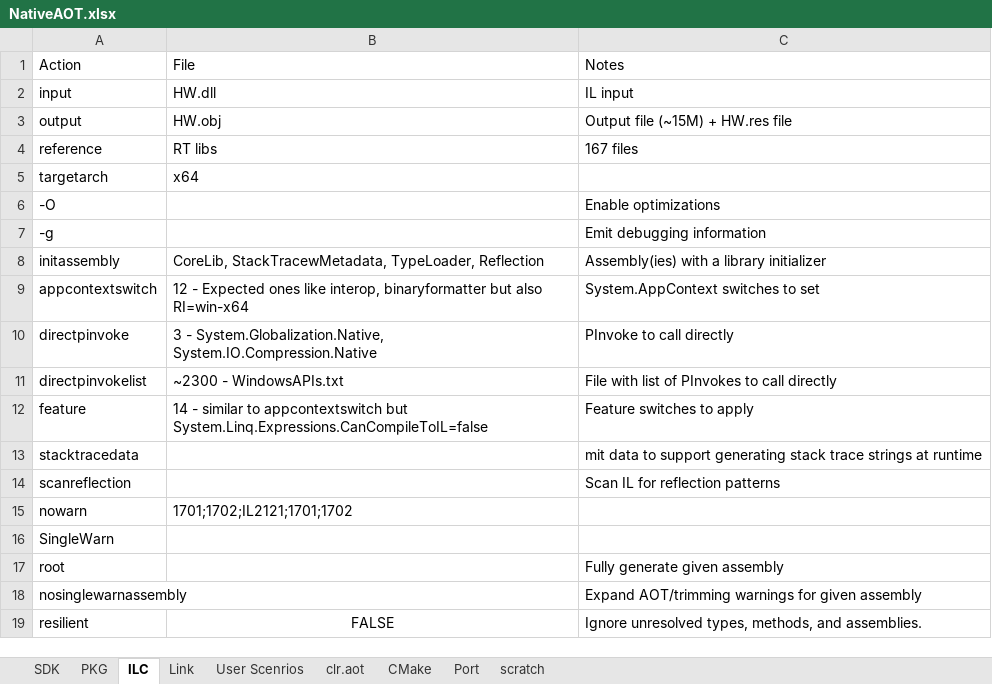
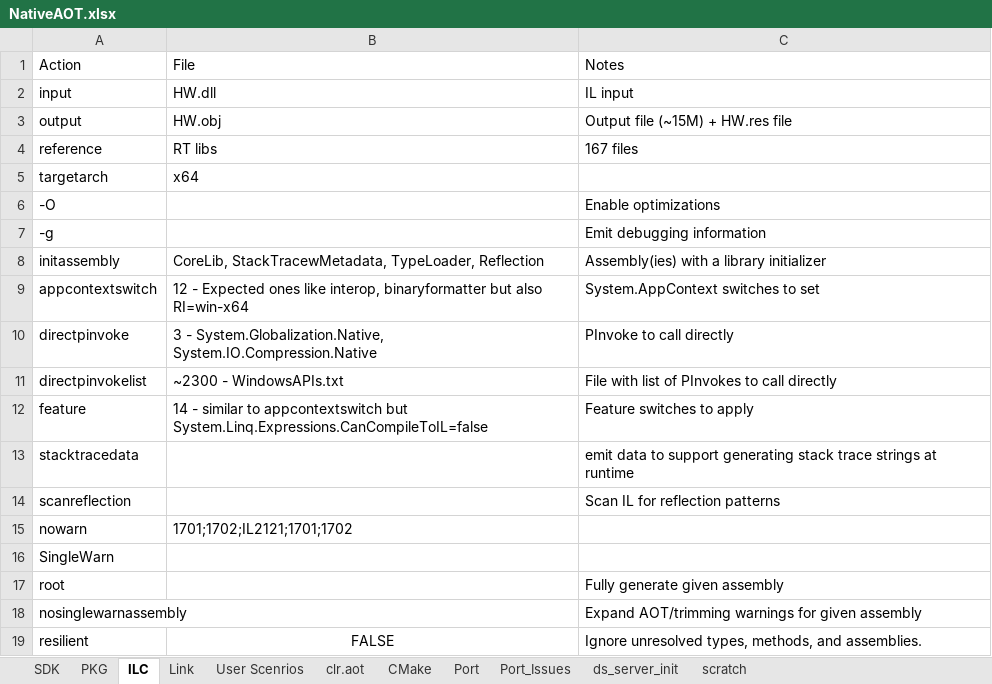
Before and after one commit to LakshanF/CSharp, an Excel workbook: src/aot/NativeAOT.xlsx, sheet ILC, drawn as a sheet; values as stored, in another font and other column widths than the file's, no borders; the diff names each change by its address in the sheet, - before the commit and + after, or states it on an @@ line.

```diff
--- a/src/aot/NativeAOT.xlsx (sheet ILC)
+++ b/src/aot/NativeAOT.xlsx (sheet ILC)
+sheet tab: Port_Issues
+sheet tab: ds_server_init
-C13: mit data to…
+C13: emit data to…
```
Also changed, not shown: sheet Port, sheet clr.aot, sheet User Scenrios, sheet PKG, 3 other files.
